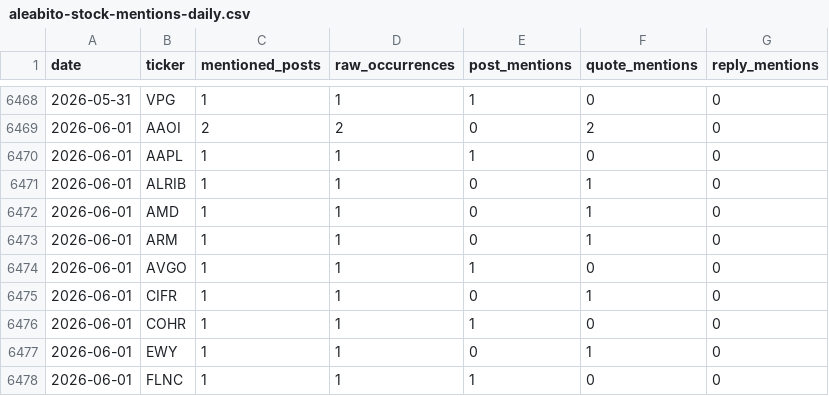
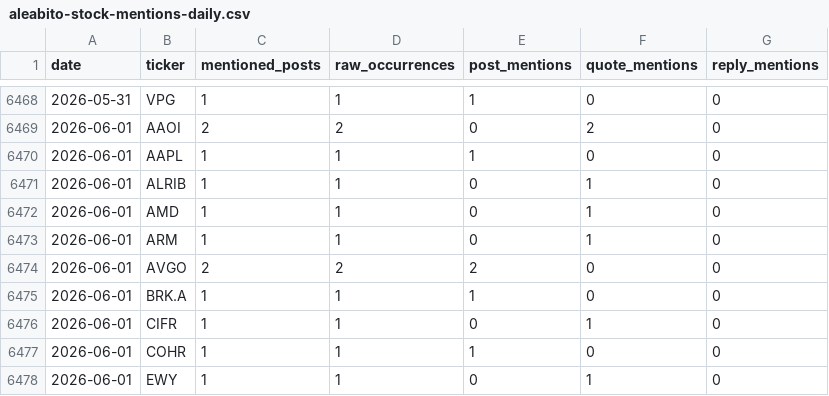
Before and after one commit to lanfuli/follow-aleabito-skill, a CSV file: reports/aleabito-stock-mentions-daily.csv, drawn as a sheet; only a part is shown, gaps mark what is left out; the shorter side is filled out with more unchanged rows; the diff covers the shown part only.

```diff
--- a/reports/aleabito-stock-mentions-daily.csv
+++ b/reports/aleabito-stock-mentions-daily.csv
@@ -6473,3 +6473,4 @@ date,ticker,mentioned_posts,raw_occurrences,post_mentions,quote_mentions,reply_m
 2026-06-01,ARM,1,1,0,1,0
-2026-06-01,AVGO,1,1,1,0,0
+2026-06-01,AVGO,2,2,2,0,0
+2026-06-01,BRK.A,1,1,1,0,0
 2026-06-01,CIFR,1,1,0,1,0
```
Also changed, not shown: 12 added rows, 1 removed row and 13 edited cells elsewhere in this file, reports/aleabito-stock-mentions-cumulative.csv, 5 other files.
